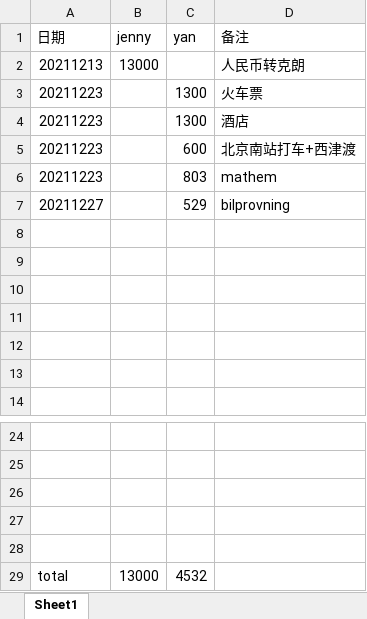
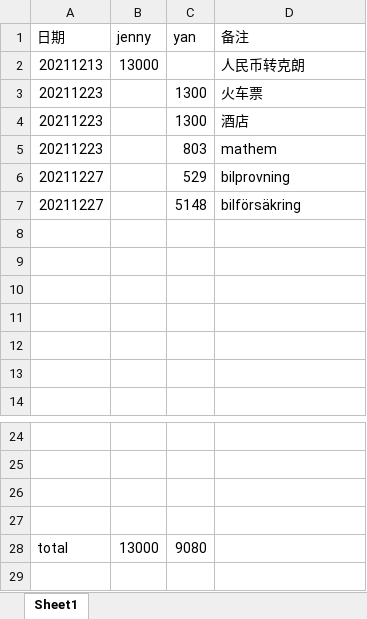
Before and after one commit to yanhuanwang/cost2022, an Excel workbook: cost2022.xlsx, sheet Sheet1, drawn as a sheet; only a part is shown, gaps mark what is left out; values as stored, in another font and other column widths than the file's, no borders; removed rows and columns are numbered as before the commit, all else as after; the diff names each change by its address in the sheet, - before the commit and + after, or states it on an @@ line.

Commit message:
20211226

```diff
--- a/cost2022.xlsx (sheet Sheet1)
+++ b/cost2022.xlsx (sheet Sheet1)
-row 5: 20211223 |  | 600 | 北京南站打车+西津渡
+row 7: 20211227 |  | 5148 | bilförsäkring
-row 28: (empty)
-C28 (yan): 4532
+C28 (yan): 9080
```
Also changed, not shown: formulas that keep their value.
